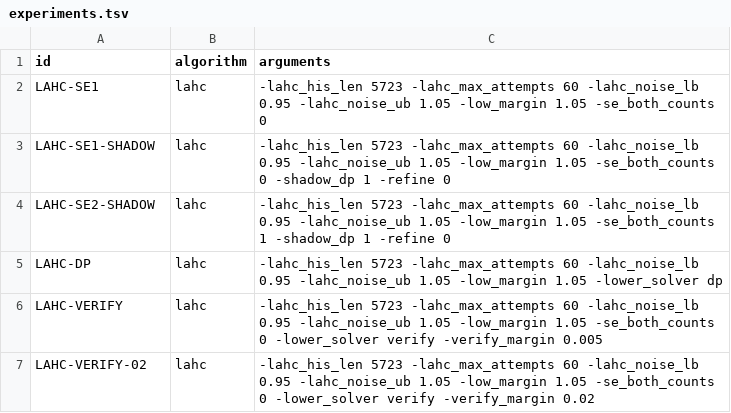
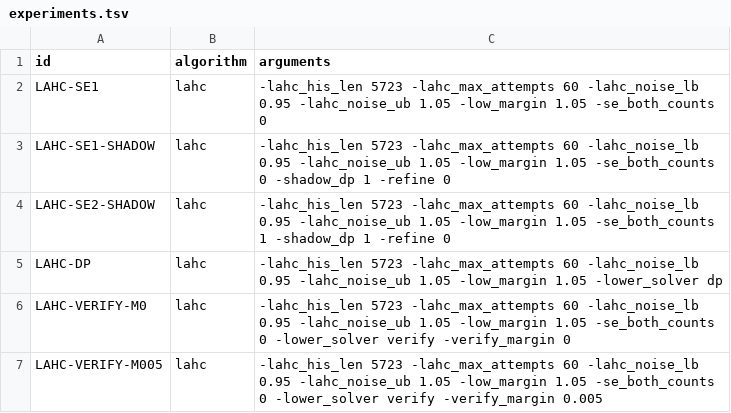
Before and after one commit to KingQino/E-CVRP, a TSV file: scripts/frvcp/experiments.tsv, drawn as a sheet.

```diff
--- a/scripts/frvcp/experiments.tsv
+++ b/scripts/frvcp/experiments.tsv
@@ -5,3 +5,3 @@ LAHC-SE2-SHADOW	lahc	-lahc_his_len 5723 -lahc_max_attempts 60 -lahc_noise_lb 0.9
 LAHC-DP	lahc	-lahc_his_len 5723 -lahc_max_attempts 60 -lahc_noise_lb 0.95 -lahc_noise_ub 1.05 -low_margin 1.05 -lower_solver dp
-LAHC-VERIFY	lahc	-lahc_his_len 5723 -lahc_max_attempts 60 -lahc_noise_lb 0.95 -lahc_noise_ub 1.05 -low_margin 1.05 -se_both_counts 0 -lower_solver verify -verify_margin 0.005
-LAHC-VERIFY-02	lahc	-lahc_his_len 5723 -lahc_max_attempts 60 -lahc_noise_lb 0.95 -lahc_noise_ub 1.05 -low_margin 1.05 -se_both_counts 0 -lower_solver verify -verify_margin 0.02
+LAHC-VERIFY-M0	lahc	-lahc_his_len 5723 -lahc_max_attempts 60 -lahc_noise_lb 0.95 -lahc_noise_ub 1.05 -low_margin 1.05 -se_both_counts 0 -lower_solver verify -verify_margin 0
+LAHC-VERIFY-M005	lahc	-lahc_his_len 5723 -lahc_max_attempts 60 -lahc_noise_lb 0.95 -lahc_noise_ub 1.05 -low_margin 1.05 -se_both_counts 0 -lower_solver verify -verify_margin 0.005
```
Also changed, not shown: 10 other files.
